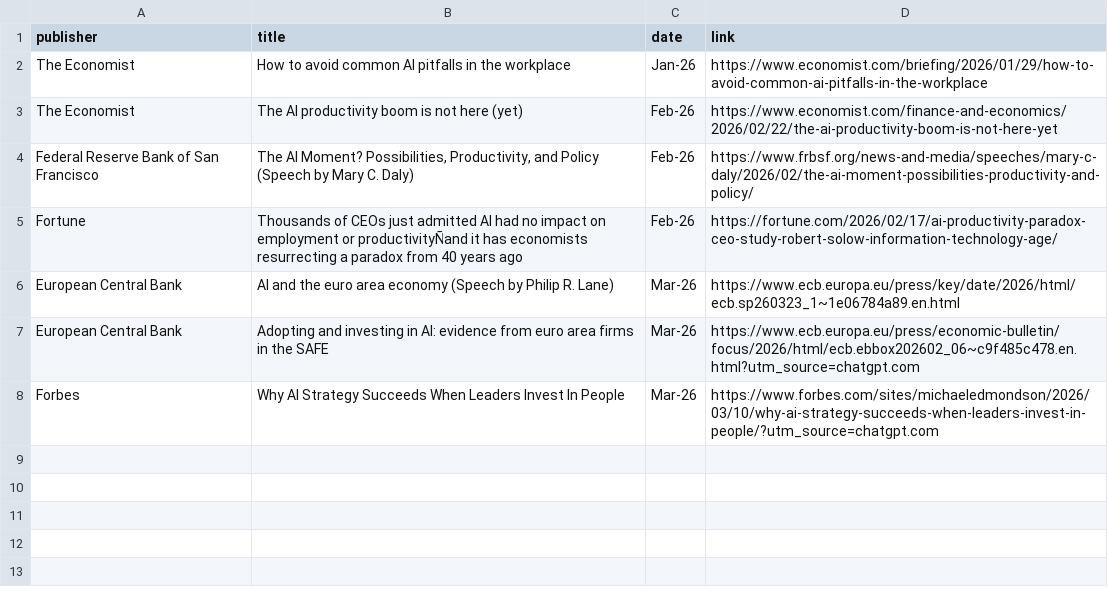
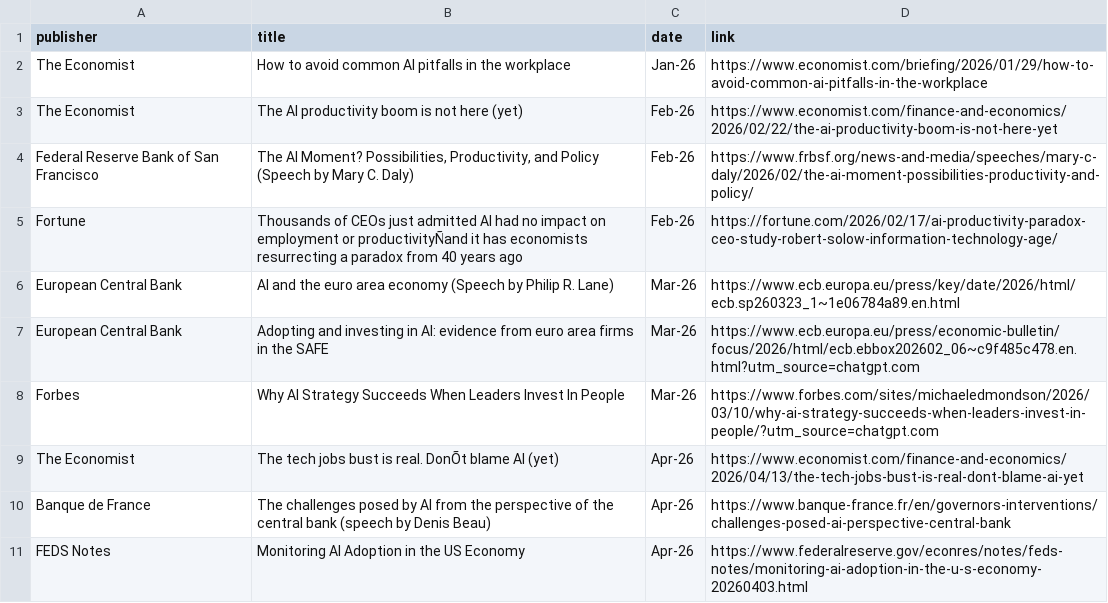
Before and after one commit to iyotzov/firm-data-ai, a CSV file: media-references.csv, drawn as a sheet.

Commit message:
Adding three new media references to the media-references.csv file and updating the index.html file to include links to these new references.

```diff
--- a/media-references.csv
+++ b/media-references.csv
@@ -8 +8,4 @@ European Central Bank,Adopting and investing in AI: evidence from euro area firm
 Forbes,Why AI Strategy Succeeds When Leaders Invest In People,Mar-26,https://www.forbes.com/sites/michaeledmondson/2026/03/10/why-ai-strategy-succeeds-when-leaders-invest-in-people/?utm_source=chatgpt.com
+The Economist,The tech jobs bust is real. DonÕt blame AI (yet),Apr-26,https://www.economist.com/finance-and-economics/2026/04/13/the-tech-jobs-bust-is-real-dont-blame-ai-yet
+Banque de France,The challenges posed by AI from the perspective of the central bank (speech by Denis Beau),Apr-26,https://www.banque-france.fr/en/governors-interventions/challenges-posed-ai-perspective-central-bank
+FEDS Notes,Monitoring AI Adoption in the US Economy,Apr-26,https://www.federalreserve.gov/econres/notes/feds-notes/monitoring-ai-adoption-in-the-u-s-economy-20260403.html
```
Also changed, not shown: 1 other file.
